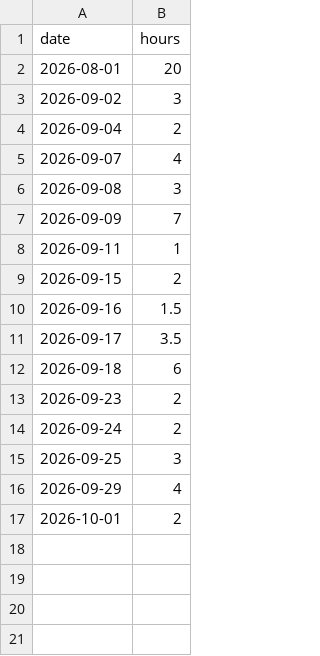
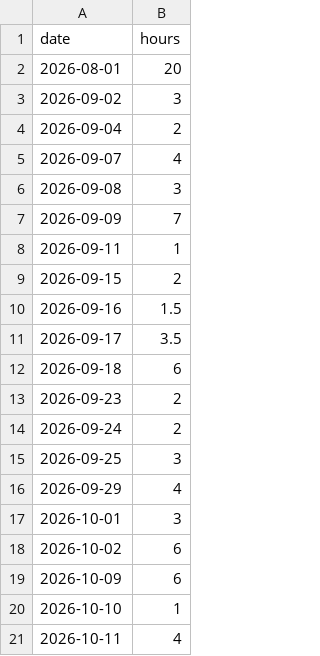
Before and after one commit to D4EM3ON/pool-party, a CSV file: extracted_hours.csv, drawn as a sheet.

Commit message:
chore: regenerate extracted journal and hours [skip ci]

```diff
--- a/extracted_hours.csv
+++ b/extracted_hours.csv
@@ -16,2 +16,6 @@ date,hours
 2026-09-29,4
-2026-10-01,2
+2026-10-01,3
+2026-10-02,6
+2026-10-09,6
+2026-10-10,1
+2026-10-11,4
```
Also changed, not shown: 1 other file.
